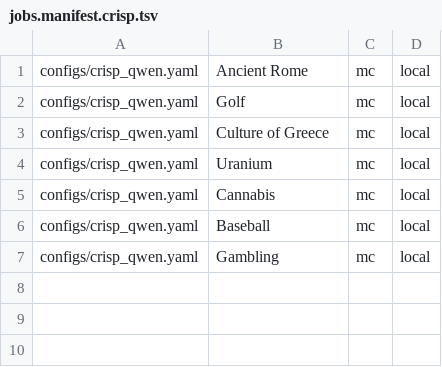
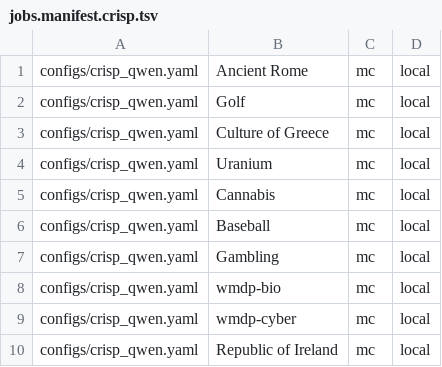
Before and after one commit to shirashko/EMBER-Embedding-Erasure, a TSV file: configs/qwen_configs/jobs.manifest.crisp.tsv, drawn as a sheet.

```diff
--- a/configs/qwen_configs/jobs.manifest.crisp.tsv
+++ b/configs/qwen_configs/jobs.manifest.crisp.tsv
@@ -7 +7,4 @@ configs/crisp_qwen.yaml	Baseball	mc	local
 configs/crisp_qwen.yaml	Gambling	mc	local
+configs/crisp_qwen.yaml	wmdp-bio	mc	local
+configs/crisp_qwen.yaml	wmdp-cyber	mc	local
+configs/crisp_qwen.yaml	Republic of Ireland	mc	local
```
Also changed, not shown: configs/qwen_configs/jobs.manifest.rmu.tsv, configs/qwen_configs/jobs.manifest.snmf.tsv, 25 other files.
